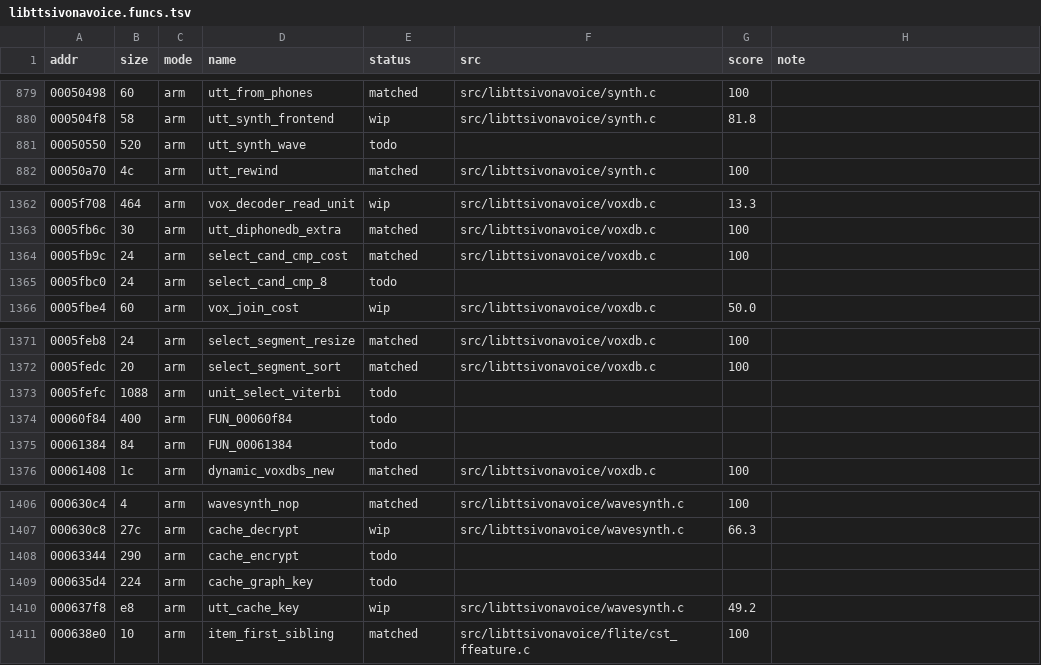
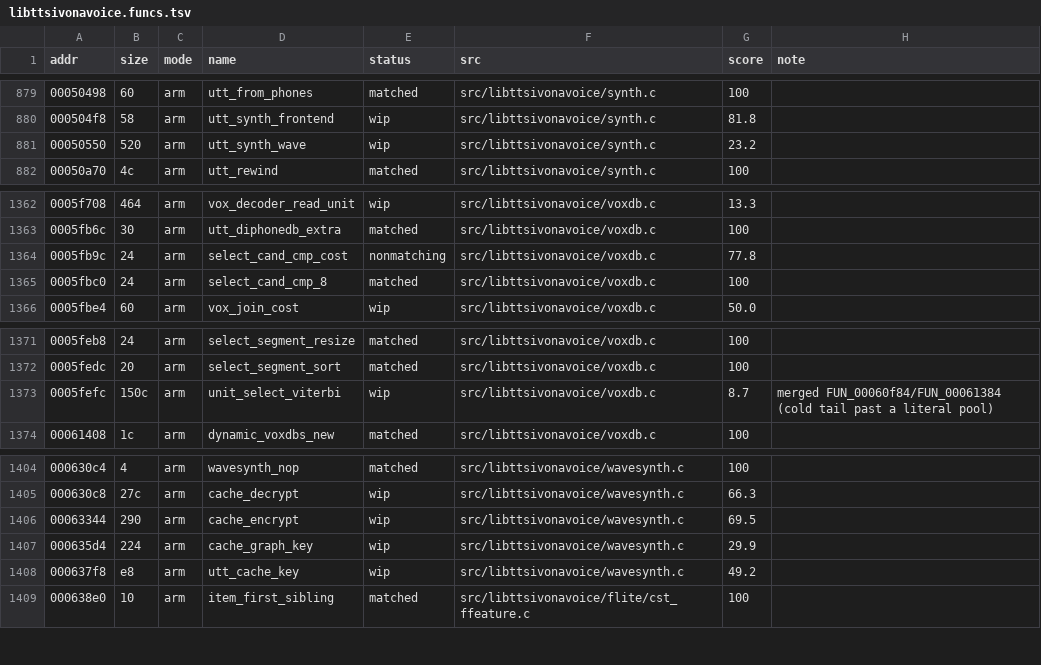
Before and after one commit to sweetbbak/open-ivona, a TSV file: symbols/libttsivonavoice.funcs.tsv, drawn as a sheet; only a part is shown, gaps mark what is left out.

```diff
--- a/symbols/libttsivonavoice.funcs.tsv
+++ b/symbols/libttsivonavoice.funcs.tsv
@@ -880,3 +880,3 @@ addr	size	mode	name	status	src	score	note
 000504f8	58	arm	utt_synth_frontend	wip	src/libttsivonavoice/synth.c	81.8	
-00050550	520	arm	utt_synth_wave	todo			
+00050550	520	arm	utt_synth_wave	wip	src/libttsivonavoice/synth.c	23.2	
 00050a70	4c	arm	utt_rewind	matched	src/libttsivonavoice/synth.c	100	
@@ -1363,4 +1363,4 @@ addr	size	mode	name	status	src	score	note
 0005fb6c	30	arm	utt_diphonedb_extra	matched	src/libttsivonavoice/voxdb.c	100	
-0005fb9c	24	arm	select_cand_cmp_cost	matched	src/libttsivonavoice/voxdb.c	100	
-0005fbc0	24	arm	select_cand_cmp_8	todo			
+0005fb9c	24	arm	select_cand_cmp_cost	nonmatching	src/libttsivonavoice/voxdb.c	77.8	
+0005fbc0	24	arm	select_cand_cmp_8	matched	src/libttsivonavoice/voxdb.c	100	
 0005fbe4	60	arm	vox_join_cost	wip	src/libttsivonavoice/voxdb.c	50.0	
@@ -1372,5 +1372,3 @@ addr	size	mode	name	status	src	score	note
 0005fedc	20	arm	select_segment_sort	matched	src/libttsivonavoice/voxdb.c	100	
-0005fefc	1088	arm	unit_select_viterbi	todo			
-00060f84	400	arm	FUN_00060f84	todo			
-00061384	84	arm	FUN_00061384	todo			
+0005fefc	150c	arm	unit_select_viterbi	wip	src/libttsivonavoice/voxdb.c	8.7	merged FUN_00060f84/FUN_00061384 (cold tail past a literal pool)
 00061408	1c	arm	dynamic_voxdbs_new	matched	src/libttsivonavoice/voxdb.c	100	
@@ -1407,4 +1405,4 @@ addr	size	mode	name	status	src	score	note
 000630c8	27c	arm	cache_decrypt	wip	src/libttsivonavoice/wavesynth.c	66.3	
-00063344	290	arm	cache_encrypt	todo			
-000635d4	224	arm	cache_graph_key	todo			
+00063344	290	arm	cache_encrypt	wip	src/libttsivonavoice/wavesynth.c	69.5	
+000635d4	224	arm	cache_graph_key	wip	src/libttsivonavoice/wavesynth.c	29.9	
 000637f8	e8	arm	utt_cache_key	wip	src/libttsivonavoice/wavesynth.c	49.2	
```
Also changed, not shown: 5 other files.
